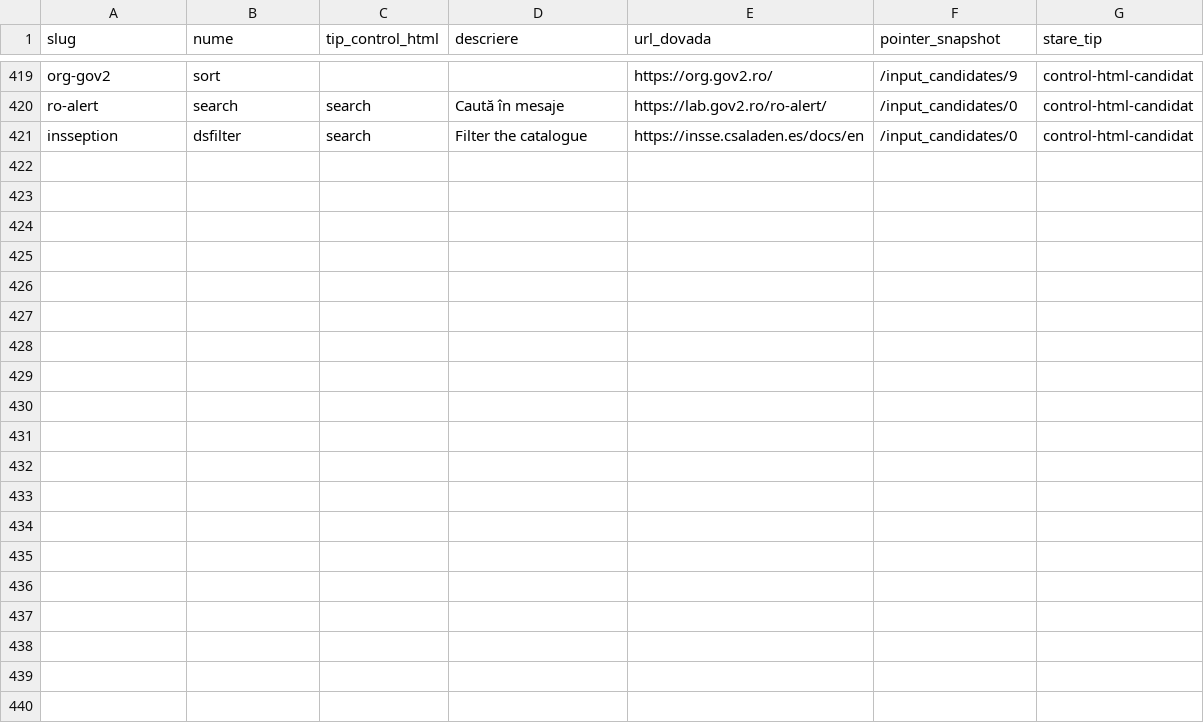
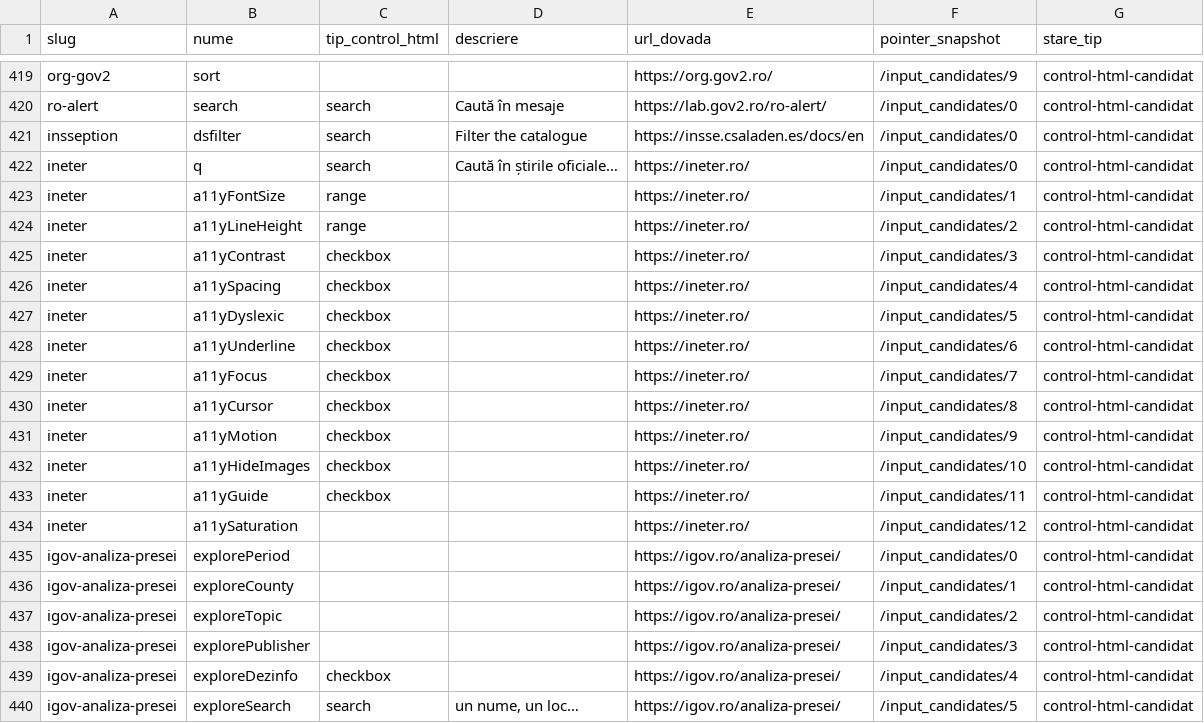
Before and after one commit to gov2-ro/awesome-civtech-ro, a CSV file: data/taxonomy-v2/observatii/inventare/intrari-utilizator.csv, drawn as a sheet; only a part is shown, gaps mark what is left out; the diff covers the shown part only; the diff names each change by its address in the sheet, - before the commit and + after, or states it on an @@ line.

```diff
--- a/data/taxonomy-v2/observatii/inventare/intrari-utilizator.csv
+++ b/data/taxonomy-v2/observatii/inventare/intrari-utilizator.csv
+row 422: ineter | q | search | Caută în știrile oficiale… | https://ineter.ro/ | /input_candidates/0 | control-html-candidat
+row 423: ineter | a11yFontSize | range |  | https://ineter.ro/ | /input_candidates/1 | control-html-candidat
+row 424: ineter | a11yLineHeight | range |  | https://ineter.ro/ | /input_candidates/2 | control-html-candidat
+row 425: ineter | a11yContrast | checkbox |  | https://ineter.ro/ | /input_candidates/3 | control-html-candidat
+row 426: ineter | a11ySpacing | checkbox |  | https://ineter.ro/ | /input_candidates/4 | control-html-candidat
+row 427: ineter | a11yDyslexic | checkbox |  | https://ineter.ro/ | /input_candidates/5 | control-html-candidat
+row 428: ineter | a11yUnderline | checkbox |  | https://ineter.ro/ | /input_candidates/6 | control-html-candidat
+row 429: ineter | a11yFocus | checkbox |  | https://ineter.ro/ | /input_candidates/7 | control-html-candidat
+row 430: ineter | a11yCursor | checkbox |  | https://ineter.ro/ | /input_candidates/8 | control-html-candidat
+row 431: ineter | a11yMotion | checkbox |  | https://ineter.ro/ | /input_candidates/9 | control-html-candidat
+row 432: ineter | a11yHideImages | checkbox |  | https://ineter.ro/ | /input_candidates/10 | control-html-candidat
+row 433: ineter | a11yGuide | checkbox |  | https://ineter.ro/ | /input_candidates/11 | control-html-candidat
+row 434: ineter | a11ySaturation |  |  | https://ineter.ro/ | /input_candidates/12 | control-html-candidat
+row 435: igov-analiza-presei | explorePeriod |  |  | https://igov.ro/analiza-presei/ | /input_candidates/0 | control-html-candidat
+row 436: igov-analiza-presei | exploreCounty |  |  | https://igov.ro/analiza-presei/ | /input_candidates/1 | control-html-candidat
+row 437: igov-analiza-presei | exploreTopic |  |  | https://igov.ro/analiza-presei/ | /input_candidates/2 | control-html-candidat
+row 438: igov-analiza-presei | explorePublisher |  |  | https://igov.ro/analiza-presei/ | /input_candidates/3 | control-html-candidat
+row 439: igov-analiza-presei | exploreDezinfo | checkbox |  | https://igov.ro/analiza-presei/ | /input_candidates/4 | control-html-candidat
+row 440: igov-analiza-presei | exploreSearch | search | un nume, un loc… | https://igov.ro/analiza-presei/ | /input_candidates/5 | control-html-candidat
```
Also changed, not shown: 11 added rows elsewhere in this file, data/taxonomy-v2/integrare/intrari.csv, data/taxonomy-v2/observatii/documentare/rezumat.csv, 8 other files.
